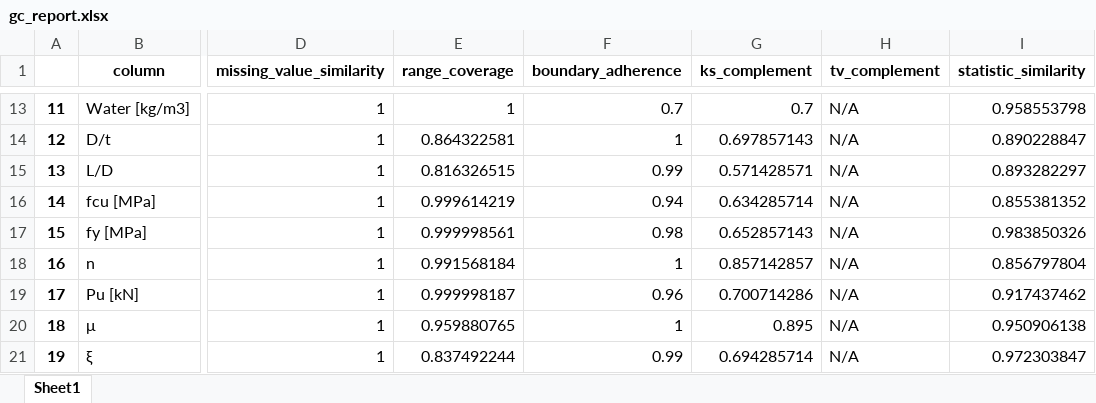
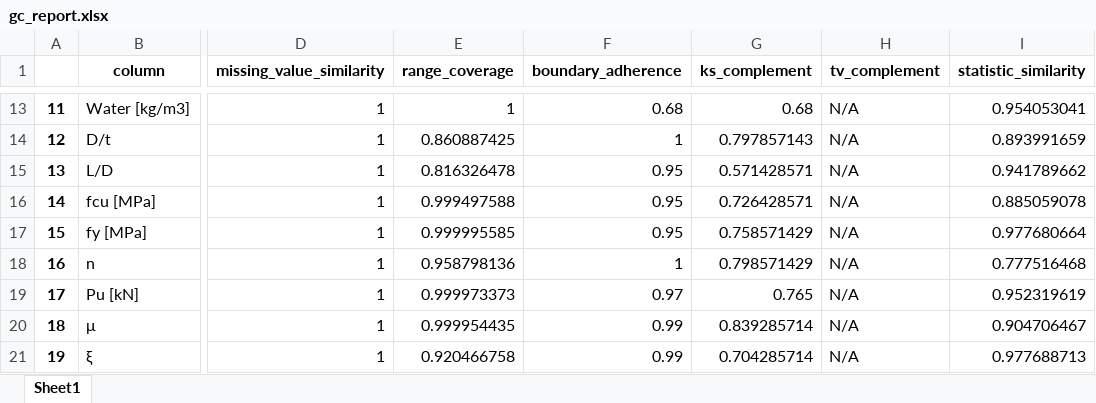
Before and after one commit to dsquarre/SynthDataGen, an Excel workbook: gc_report.xlsx, sheet Sheet1, drawn as a sheet; only a part is shown, gaps mark what is left out; values as stored, in another font and other column widths than the file's, no borders; the diff covers the shown part only; the diff names each change by its address in the sheet, - before the commit and + after, or states it on an @@ line.

```diff
--- a/gc_report.xlsx (sheet Sheet1)
+++ b/gc_report.xlsx (sheet Sheet1)
-F13 (boundary_adherence): 0.7
+F13 (boundary_adherence): 0.68
-G13 (ks_complement): 0.7
+G13 (ks_complement): 0.68
-I13 (statistic_similarity): 0.958553798
+I13 (statistic_similarity): 0.954053041
-E14 (range_coverage): 0.864322581
+E14 (range_coverage): 0.860887425
-G14 (ks_complement): 0.697857143
+G14 (ks_complement): 0.797857143
-I14 (statistic_similarity): 0.890228847
+I14 (statistic_similarity): 0.893991659
-E15 (range_coverage): 0.816326515
+E15 (range_coverage): 0.816326478
-F15 (boundary_adherence): 0.99
+F15 (boundary_adherence): 0.95
-I15 (statistic_similarity): 0.893282297
+I15 (statistic_similarity): 0.941789662
-E16 (range_coverage): 0.999614219
+E16 (range_coverage): 0.999497588
-F16 (boundary_adherence): 0.94
+F16 (boundary_adherence): 0.95
-G16 (ks_complement): 0.634285714
+G16 (ks_complement): 0.726428571
-I16 (statistic_similarity): 0.855381352
+I16 (statistic_similarity): 0.885059078
-E17 (range_coverage): 0.999998561
+E17 (range_coverage): 0.999995585
-F17 (boundary_adherence): 0.98
+F17 (boundary_adherence): 0.95
-G17 (ks_complement): 0.652857143
+G17 (ks_complement): 0.758571429
-I17 (statistic_similarity): 0.983850326
+I17 (statistic_similarity): 0.977680664
-E18 (range_coverage): 0.991568184
+E18 (range_coverage): 0.958798136
-G18 (ks_complement): 0.857142857
+G18 (ks_complement): 0.798571429
-I18 (statistic_similarity): 0.856797804
+I18 (statistic_similarity): 0.777516468
-E19 (range_coverage): 0.999998187
+E19 (range_coverage): 0.999973373
-F19 (boundary_adherence): 0.96
+F19 (boundary_adherence): 0.97
-G19 (ks_complement): 0.700714286
+G19 (ks_complement): 0.765
-I19 (statistic_similarity): 0.917437462
+I19 (statistic_similarity): 0.952319619
-E20 (range_coverage): 0.959880765
+E20 (range_coverage): 0.999954435
-F20 (boundary_adherence): 1
+F20 (boundary_adherence): 0.99
-G20 (ks_complement): 0.895
+G20 (ks_complement): 0.839285714
-I20 (statistic_similarity): 0.950906138
+I20 (statistic_similarity): 0.904706467
-E21 (range_coverage): 0.837492244
+E21 (range_coverage): 0.920466758
-G21 (ks_complement): 0.694285714
+G21 (ks_complement): 0.704285714
-I21 (statistic_similarity): 0.972303847
+I21 (statistic_similarity): 0.977688713
```
Also changed, not shown: 30 edited cells elsewhere in this sheet, cart_report.xlsx, 23 other files.
